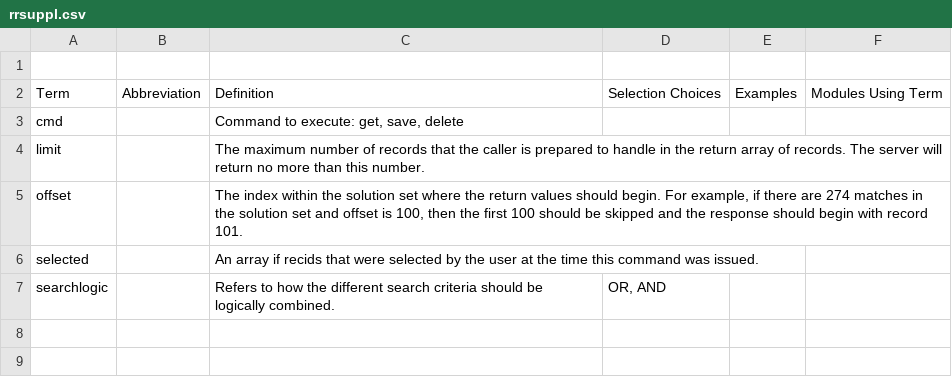
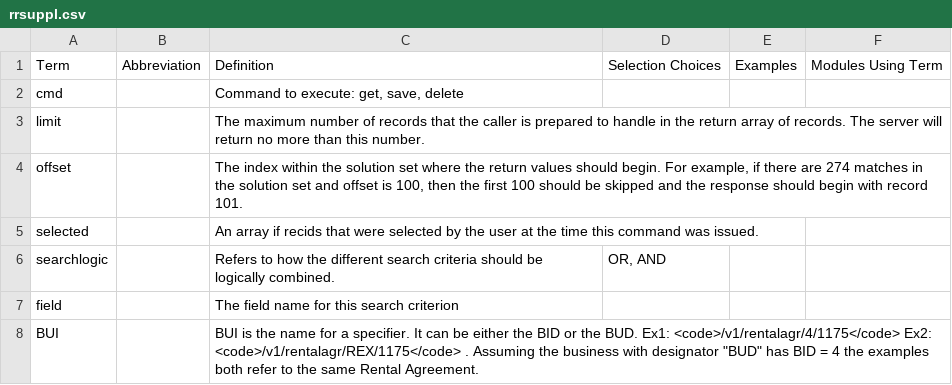
Before and after one commit to stmansour/rentroll, a CSV file: tools/webdoc/rrsuppl.csv, drawn as a sheet; removed rows and columns are numbered as before the commit, all else as after; the diff names each change by its address in the sheet, - before the commit and + after, or states it on an @@ line.

```diff
--- a/tools/webdoc/rrsuppl.csv
+++ b/tools/webdoc/rrsuppl.csv
-row 1: (empty)
+row 7: field |  | The field name for this search criterion
+row 8: BUI |  | BUI is the name for a specifier. It can be either the BID or the BUD. Ex1: <code>/v1/rentalagr/4/1175</code> Ex2: <code>/v1/rentalagr/REX/1175</code> . Assuming the business with designator "BUD" has BID = 4 the examples both refer to the same Rental Agreement.
```
Also changed, not shown: 12 other files.
